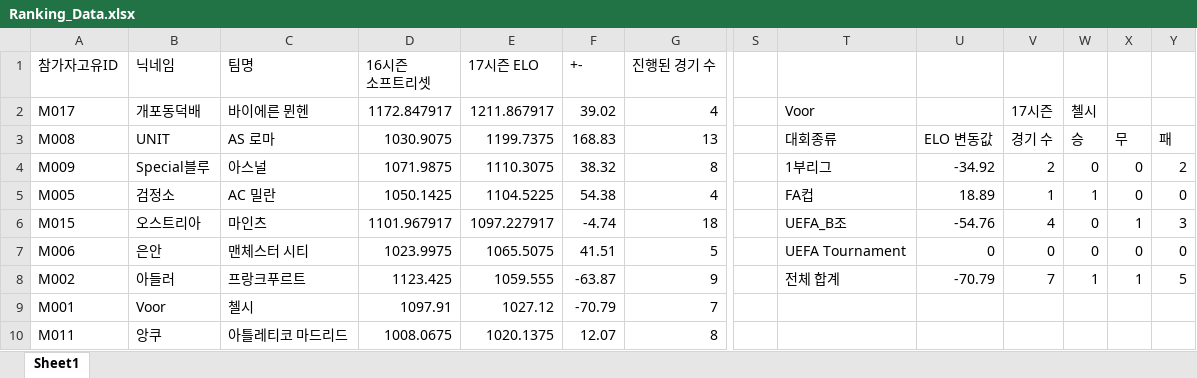
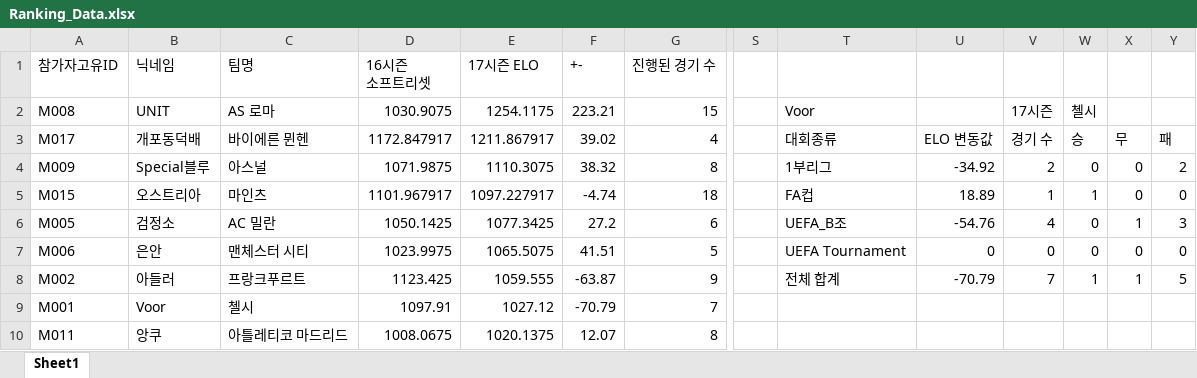
Before and after one commit to xldyxl/all-star-league, an Excel workbook: Ranking_Data.xlsx, sheet Sheet1, drawn as a sheet; only a part is shown, gaps mark what is left out; values as stored, in another font and other column widths than the file's, no borders; removed rows and columns are numbered as before the commit, all else as after; rows hold the shown columns only; the diff names each change by its address in the sheet, - before the commit and + after, or states it on an @@ line.

```diff
--- a/Ranking_Data.xlsx (sheet Sheet1)
+++ b/Ranking_Data.xlsx (sheet Sheet1)
+row 2: M008 | UNIT | AS 로마 | 1030.9075 | 1254.1175 | 223.21 | 15 |  | Voor |  | 17시즌 | 첼시
-T3: Voor
+T3: 대회종류
-U3: (empty)
+U3: ELO 변동값
-V3: 17시즌
+V3: 경기 수
-W3: 첼시
+W3: 승
-X3: (empty)
+X3: 무
-Y3: (empty)
+Y3: 패
-row 3: M008 | UNIT | AS 로마 | 1030.9075 | 1199.7375 | 168.83 | 13 |  | 대회종류 | ELO 변동값 | 경기 수 | 승 | 무 | 패
-row 5: M005 | 검정소 | AC 밀란 | 1050.1425 | 1104.5225 | 54.38 | 4 |  | FA컵 | 18.89 | 1 | 1 | 0 | 0
-T5: UEFA_B조
+T5: FA컵
-U5: -54.76
+U5: 18.89
-V5: 4
+V5: 1
-W5: 0
+W5: 1
-X5: 1
+X5: 0
-Y5: 3
+Y5: 0
+row 6: M005 | 검정소 | AC 밀란 | 1050.1425 | 1077.3425 | 27.2 | 6 |  | UEFA_B조 | -54.76 | 4 | 0 | 1 | 3
```
Also changed, not shown: 3 other files.
